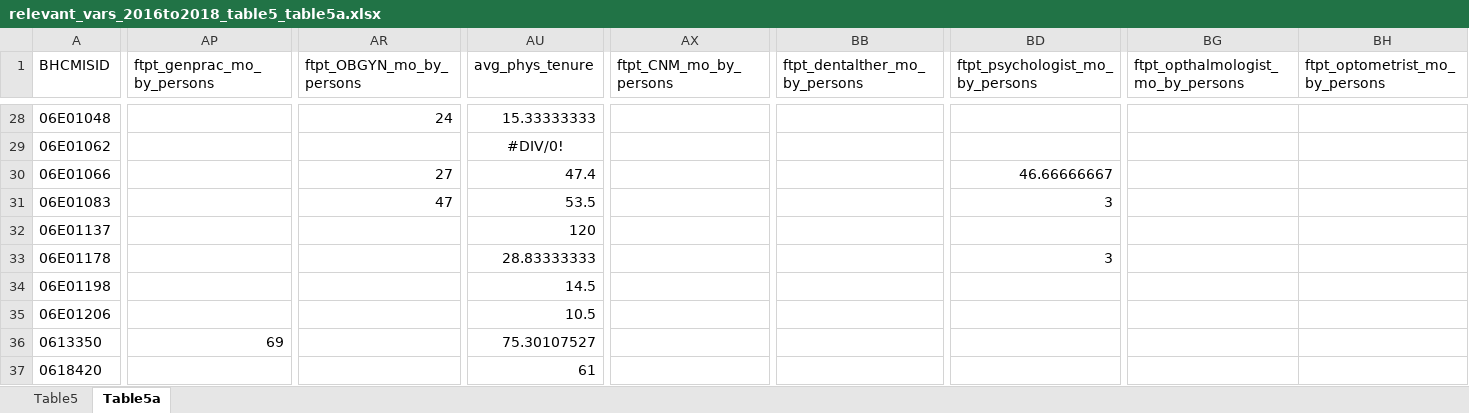
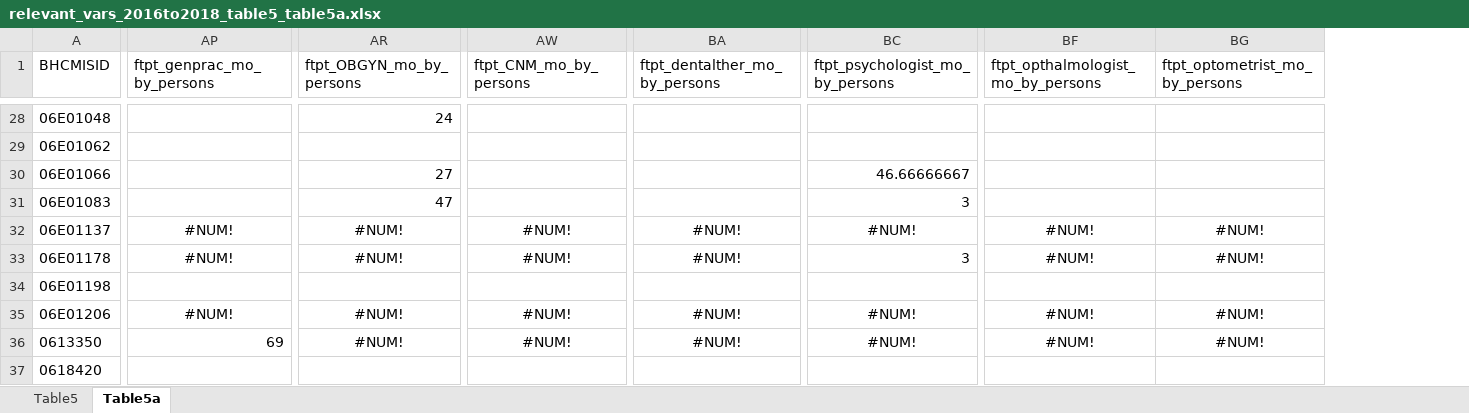
Before and after one commit to gagarinzhao/UDS, an Excel workbook: relevant_vars_2016to2018_table5_table5a.xlsx, sheet Table5a, drawn as a sheet; only a part is shown, gaps mark what is left out; values as stored, in another font and other column widths than the file's, no borders; table styles not drawn; removed rows and columns are numbered as before the commit, all else as after; the diff covers the shown part only; the diff names each change by its address in the sheet, - before the commit and + after, or states it on an @@ line.

Commit message:
added nurses

```diff
--- a/relevant_vars_2016to2018_table5_table5a.xlsx (sheet Table5a)
+++ b/relevant_vars_2016to2018_table5_table5a.xlsx (sheet Table5a)
-column AU (avg_phys_tenure), rows 28-37: 15.33333333 | #DIV/0! | 47.4 | 53.5 | 120 | 28.83333333 | 14.5 | 10.5 | 75.30107527 | 61
-AP32:AP33 (ftpt_genprac_mo_by_persons): (empty)
+AP32:AP33 (ftpt_genprac_mo_by_persons): #NUM!
-AR32:AR33 (ftpt_OBGYN_mo_by_persons): (empty)
+AR32:AR33 (ftpt_OBGYN_mo_by_persons): #NUM!
-AW32:AW33 (ftpt_CNM_mo_by_persons): (empty)
+AW32:AW33 (ftpt_CNM_mo_by_persons): #NUM!
-BA32:BA33 (ftpt_dentalther_mo_by_persons): (empty)
+BA32:BA33 (ftpt_dentalther_mo_by_persons): #NUM!
-BC32 (ftpt_psychologist_mo_by_persons): (empty)
+BC32 (ftpt_psychologist_mo_by_persons): #NUM!
-BF32:BF33: (empty)
+BF32:BF33: #NUM!
-BG32:BG33 (ftpt_optometrist_mo_by_persons): (empty)
+BG32:BG33 (ftpt_optometrist_mo_by_persons): #NUM!
-AP35 (ftpt_genprac_mo_by_persons): (empty)
+AP35 (ftpt_genprac_mo_by_persons): #NUM!
-AR35:AR36 (ftpt_OBGYN_mo_by_persons): (empty)
+AR35:AR36 (ftpt_OBGYN_mo_by_persons): #NUM!
-AW35:AW36 (ftpt_CNM_mo_by_persons): (empty)
+AW35:AW36 (ftpt_CNM_mo_by_persons): #NUM!
-BA35:BA36 (ftpt_dentalther_mo_by_persons): (empty)
+BA35:BA36 (ftpt_dentalther_mo_by_persons): #NUM!
-BC35:BC36 (ftpt_psychologist_mo_by_persons): (empty)
+BC35:BC36 (ftpt_psychologist_mo_by_persons): #NUM!
-BF35:BF36: (empty)
+BF35:BF36: #NUM!
-BG35:BG36 (ftpt_optometrist_mo_by_persons): (empty)
+BG35:BG36 (ftpt_optometrist_mo_by_persons): #NUM!
```
Also changed, not shown: 507 edited cells elsewhere in this sheet, sheet Table5, uds2016to2018info_T5_T5A.xlsx.
